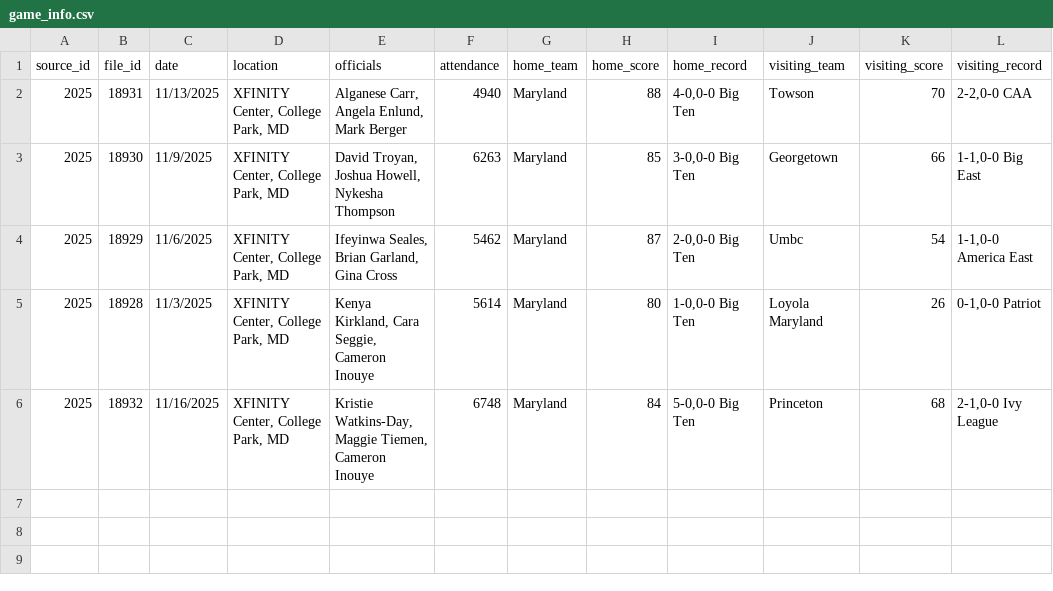
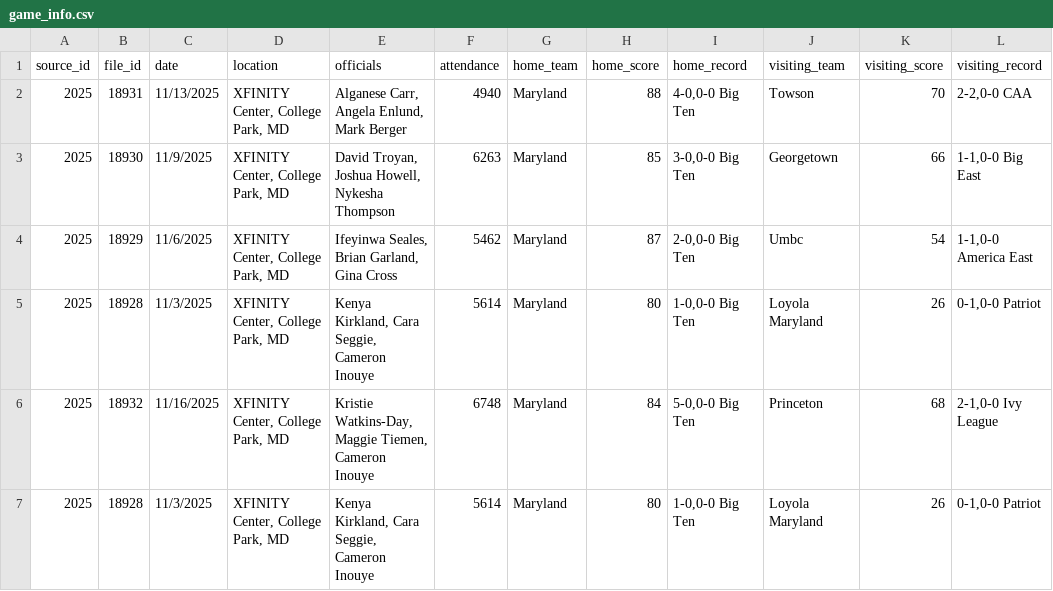
Before and after one commit to dwillis/umdwbb-data, a CSV file: 2025-26/game_info.csv, drawn as a sheet.

```diff
--- a/2025-26/game_info.csv
+++ b/2025-26/game_info.csv
@@ -6 +6,2 @@
 2025,18932,"11/16/2025","XFINITY Center, College Park, MD","Kristie Watkins-Day,  Maggie Tiemen,  Cameron Inouye",6748,"Maryland",84,"5-0,0-0 Big Ten","Princeton",68,"2-1,0-0 Ivy League"
+"2025","18928","11/3/2025","XFINITY Center, College Park, MD","Kenya Kirkland,  Cara Seggie,  Cameron Inouye",5614,"Maryland",80,"1-0,0-0 Big Ten","Loyola Maryland",26,"0-1,0-0 Patriot"
```
Also changed, not shown: 2025-26/period_scores.csv, 2025-26/player_stats.csv, 2 other files.
